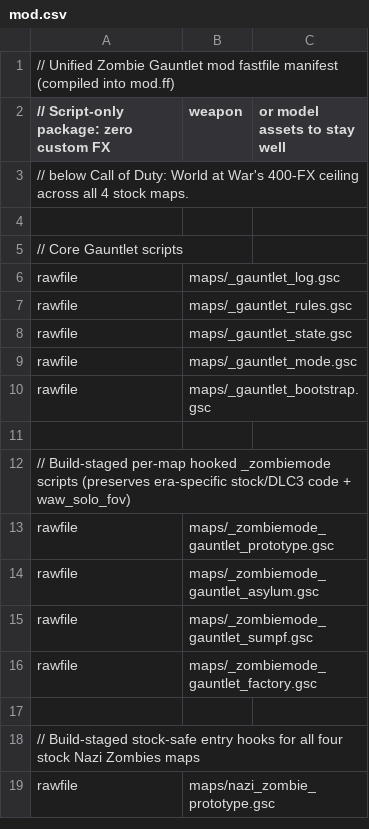
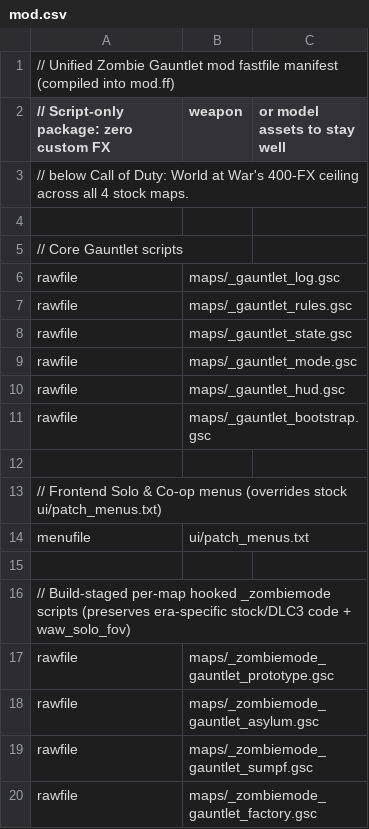
Before and after one commit to AustinKelsay/waw-zombies-mods, a CSV file: mod/mod.csv, drawn as a sheet; only a part is shown; the shorter side is filled out with more unchanged rows; the diff names each change by its address in the sheet, - before the commit and + after, or states it on an @@ line.

Commit message:
feat(hud-menus): add Gauntlet HUD overlay and Solo/Co-op menu mode entry (#8)

```diff
--- a/mod/mod.csv
+++ b/mod/mod.csv
+row 10: rawfile | maps/_gauntlet_hud.gsc
+row 12: (empty)
+row 13: // Frontend Solo & Co-op menus (overrides stock ui/patch_menus.txt)
+row 14: menufile | ui/patch_menus.txt
```
Also changed, not shown: 8 other files.
